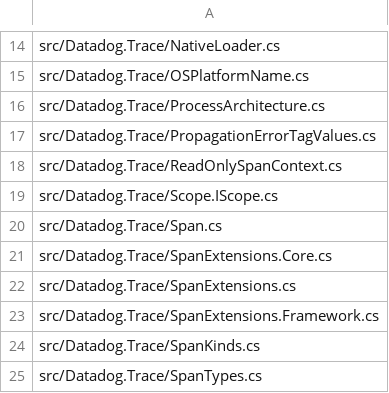
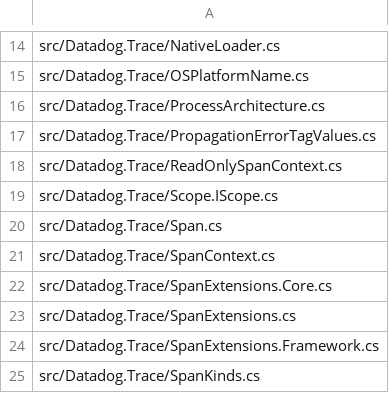
Before and after one commit to DataDog/dd-trace-dotnet, a CSV file: tracer/missing-nullability-files.csv, drawn as a sheet; only a part is shown, gaps mark what is left out; the shorter side is filled out with more unchanged rows.

Commit message:
fix(allowlist): restore SpanContext nullability entry

```diff
--- a/tracer/missing-nullability-files.csv
+++ b/tracer/missing-nullability-files.csv
@@ -20,2 +20,3 @@ src/Datadog.Trace/Scope.IScope.cs
 src/Datadog.Trace/Span.cs
+src/Datadog.Trace/SpanContext.cs
 src/Datadog.Trace/SpanExtensions.Core.cs
```
